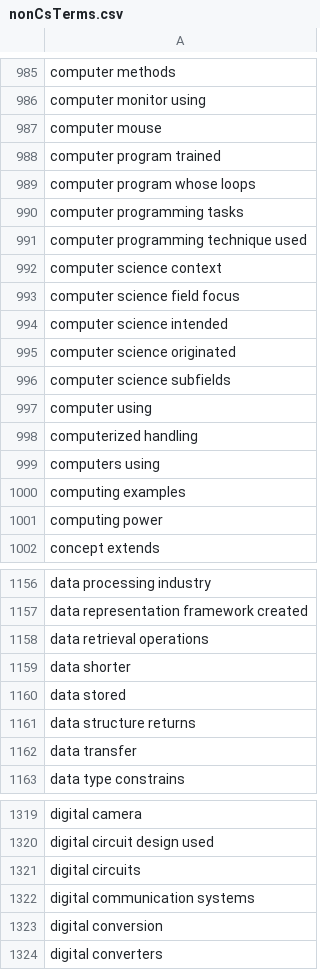
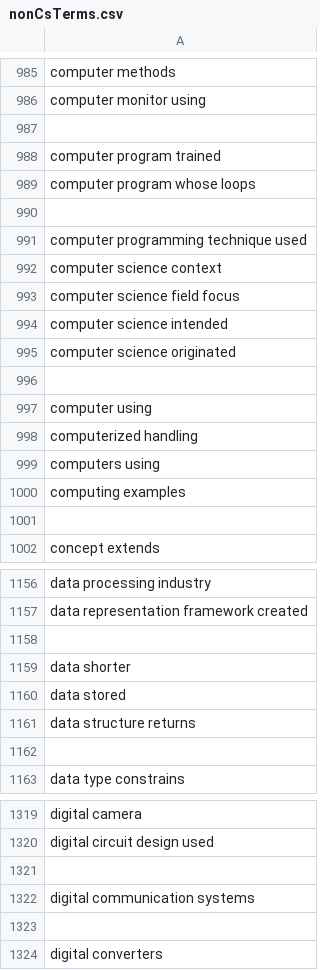
Before and after one commit to AbrarJahin/BiLSTM-Keras, a CSV file: data/nonCsTerms.csv, drawn as a sheet; only a part is shown, gaps mark what is left out; the diff covers the shown part only.

```diff
--- a/data/nonCsTerms.csv
+++ b/data/nonCsTerms.csv
@@ -986,6 +986,6 @@ computer methods
 computer monitor using
-computer mouse
+
 computer program trained
 computer program whose loops
-computer programming tasks
+
 computer programming technique used
@@ -995,3 +995,3 @@ computer science intended
 computer science originated
-computer science subfields
+
 computer using
@@ -1000,3 +1000,3 @@ computers using
 computing examples
-computing power
+
 concept extends
@@ -1157,3 +1157,3 @@ data processing industry
 data representation framework created
-data retrieval operations
+
 data shorter
@@ -1161,3 +1161,3 @@ data stored
 data structure returns
-data transfer
+
 data type constrains
@@ -1320,5 +1320,5 @@ digital camera
 digital circuit design used
-digital circuits
+
 digital communication systems
-digital conversion
+
 digital converters
```
Also changed, not shown: 87 edited cells elsewhere in this file, data/csTerms.csv, 6 other files.
